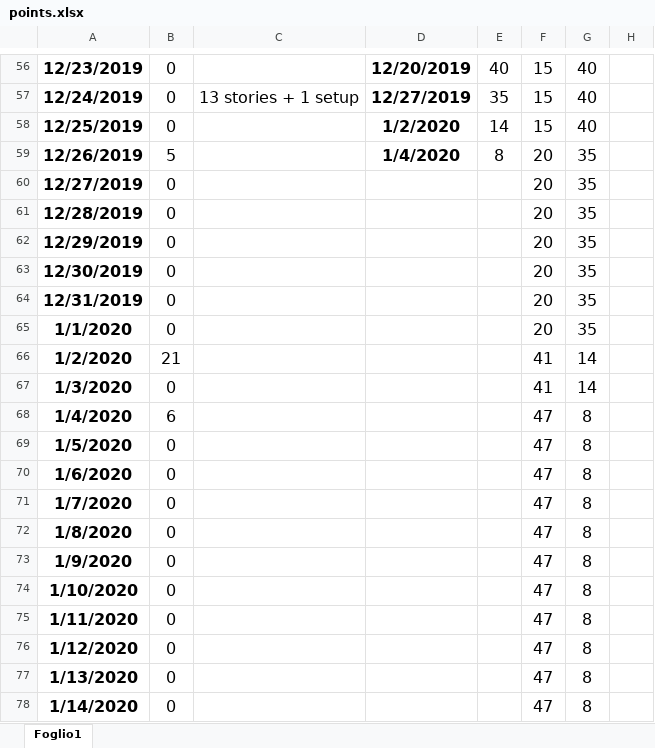
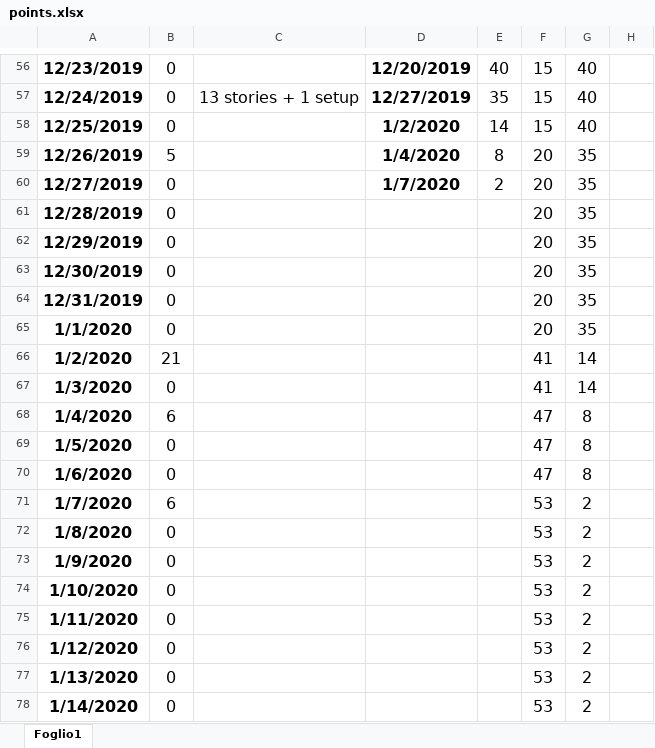
Before and after one commit to ThePseudo/GroupA_SE2_2019, an Excel workbook: group_info/points.xlsx, sheet Foglio1, drawn as a sheet; only a part is shown, gaps mark what is left out; values as stored, in another font and other column widths than the file's, no borders; charts and pictures not drawn; the diff names each change by its address in the sheet, - before the commit and + after, or states it on an @@ line.

Commit message:
Updated points

```diff
--- a/group_info/points.xlsx (sheet Foglio1)
+++ b/group_info/points.xlsx (sheet Foglio1)
-D60: (empty)
+D60: 1/7/2020
-E60: (empty)
+E60: 2
-B71: 0
+B71: 6
-F71:F78: 47
+F71:F78: 53
-G71:G78: 8
+G71:G78: 2
```
Also changed, not shown: charts or pictures.
